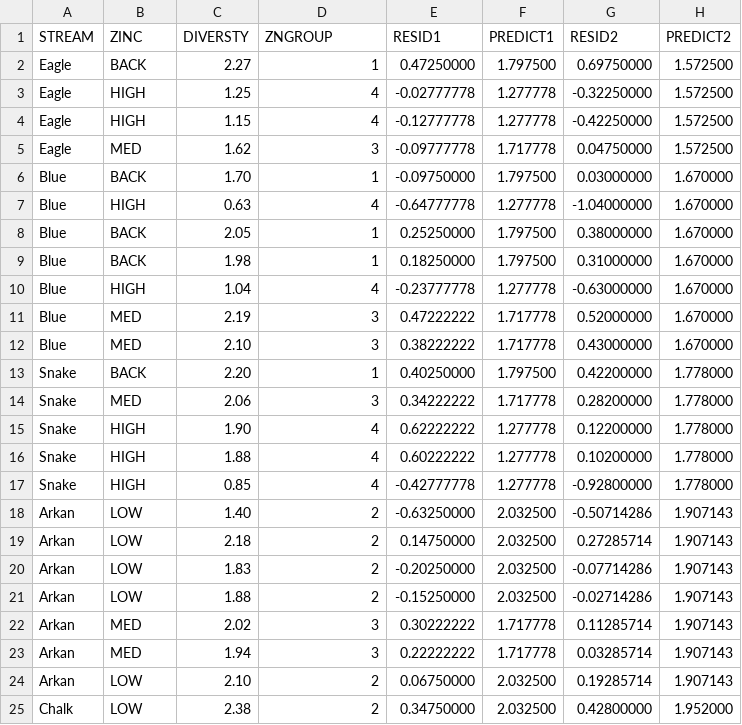
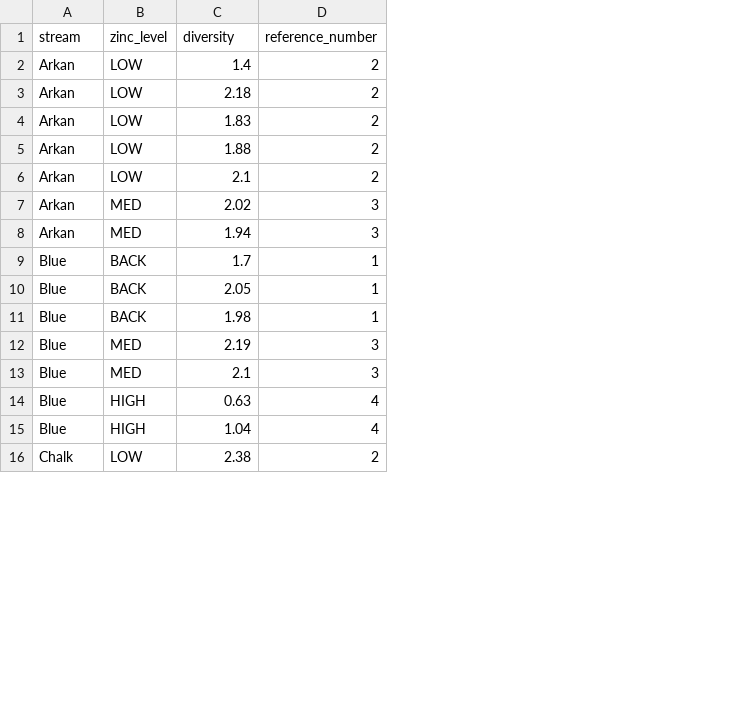
Before and after one commit to cmgienger/5-Linear_Models, a CSV file: medley.csv, drawn as a sheet; only a part is shown; removed rows and columns are numbered as before the commit, all else as after; the diff covers the shown part only; the diff names each change by its address in the sheet, - before the commit and + after, or states it on an @@ line.

```diff
--- a/medley.csv
+++ b/medley.csv
-column E, rows 18-23: -0.63250000 | 0.14750000 | -0.20250000 | -0.15250000 | 0.30222222 | 0.22222222; row 25: 0.34750000
-column F, rows 18-23: 2.032500 | 2.032500 | 2.032500 | 2.032500 | 1.717778 | 1.717778; row 25: 2.032500
-column G, rows 18-23: -0.50714286 | 0.27285714 | -0.07714286 | -0.02714286 | 0.11285714 | 0.03285714; row 25: 0.42800000
-column H, rows 18-23: all 1.907143; row 25: 1.952000
-row 1: STREAM | ZINC | DIVERSTY | ZNGROUP | RESID1 | PREDICT1 | RESID2 | PREDICT2
@@ row 2 moved to row 21: Eagle @@
@@ row 3 moved to row 23: Eagle @@
@@ row 4 moved to row 24: Eagle @@
@@ row 5 moved to row 22: Eagle @@
-row 6: Blue | BACK | 1.70 | 1 | -0.09750000 | 1.797500 | 0.03000000 | 1.670000
-row 12: Blue | MED | 2.10 | 3 | 0.38222222 | 1.717778 | 0.43000000 | 1.670000
-row 13: Snake | BACK | 2.20 | 1 | 0.40250000 | 1.797500 | 0.42200000 | 1.778000
@@ row 14 moved to row 26: Snake @@
-row 15: Snake | HIGH | 1.90 | 4 | 0.62222222 | 1.277778 | 0.12200000 | 1.778000
@@ row 16 moved to row 28: Snake @@
@@ row 17 moved to row 29: Snake @@
+row 1: stream | zinc_level | diversity | reference_number
-C2: 1.40
+C2: 1.4
+row 6: Arkan | LOW | 2.1 | 2
-row 24: Arkan | LOW | 2.10 | 2 | 0.06750000 | 2.032500 | 0.19285714 | 1.907143
+row 9: Blue | BACK | 1.7 | 1
@@ row 8 moved to row 10: Blue @@
@@ row 9 moved to row 11: Blue @@
@@ row 11 moved to row 12: Blue @@
+row 13: Blue | MED | 2.1 | 3
@@ row 7 moved to row 14: Blue @@
@@ row 10 moved to row 15: Blue @@
```
Also changed, not shown: 3 added rows, 1 removed row and 3 moved rows elsewhere in this file, 3 other files.
